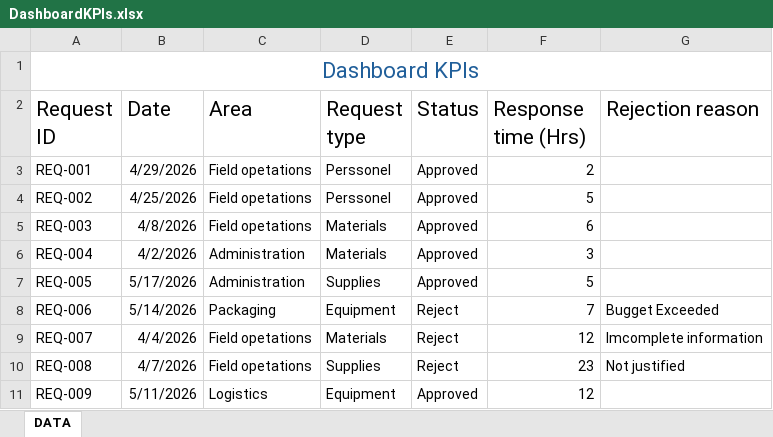
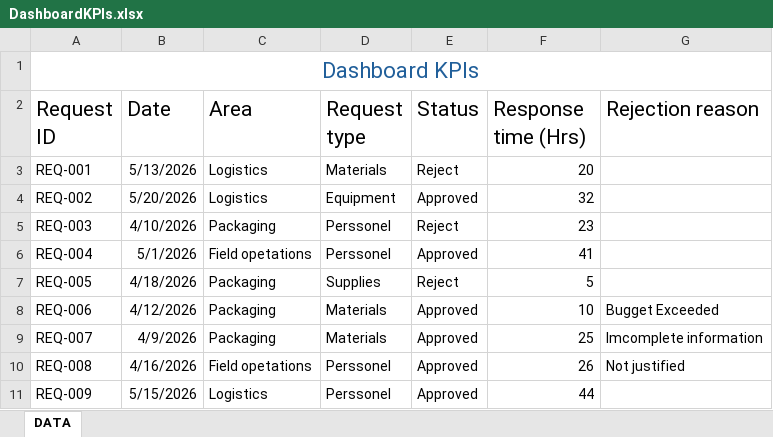
Before and after one commit to Job-Pulache/Field-Requirement-management, an Excel workbook: Dashboard/DashboardKPIs.xlsx, sheet DATA, drawn as a sheet; only a part is shown; values as stored, in another font and other column widths than the file's, no borders; the diff covers the shown part only; the diff names each change by its address in the sheet, - before the commit and + after, or states it on an @@ line.

Commit message:
complete field status and response time with excel formula

```diff
--- a/Dashboard/DashboardKPIs.xlsx (sheet DATA)
+++ b/Dashboard/DashboardKPIs.xlsx (sheet DATA)
-B3 (Date): 4/29/2026
+B3 (Date): 5/13/2026
-C3:C4 (Area): Field opetations
+C3:C4 (Area): Logistics
-D3 (Request type): Perssonel
+D3 (Request type): Materials
-E3 (Status): Approved
+E3 (Status): Reject
-F3 (Response time (Hrs)): 2
+F3 (Response time (Hrs)): 20
-B4 (Date): 4/25/2026
+B4 (Date): 5/20/2026
-D4 (Request type): Perssonel
+D4 (Request type): Equipment
-F4 (Response time (Hrs)): 5
+F4 (Response time (Hrs)): 32
-B5 (Date): 4/8/2026
+B5 (Date): 4/10/2026
-C5 (Area): Field opetations
+C5 (Area): Packaging
-D5:D6 (Request type): Materials
+D5:D6 (Request type): Perssonel
-E5 (Status): Approved
+E5 (Status): Reject
-F5 (Response time (Hrs)): 6
+F5 (Response time (Hrs)): 23
-B6 (Date): 4/2/2026
+B6 (Date): 5/1/2026
-C6 (Area): Administration
+C6 (Area): Field opetations
-F6 (Response time (Hrs)): 3
+F6 (Response time (Hrs)): 41
-B7 (Date): 5/17/2026
+B7 (Date): 4/18/2026
-C7 (Area): Administration
+C7 (Area): Packaging
-E7 (Status): Approved
+E7 (Status): Reject
-B8 (Date): 5/14/2026
+B8 (Date): 4/12/2026
-D8 (Request type): Equipment
+D8 (Request type): Materials
-E8:E10 (Status): Reject
+E8:E10 (Status): Approved
-F8 (Response time (Hrs)): 7
+F8 (Response time (Hrs)): 10
-B9 (Date): 4/4/2026
+B9 (Date): 4/9/2026
-C9 (Area): Field opetations
+C9 (Area): Packaging
-F9 (Response time (Hrs)): 12
+F9 (Response time (Hrs)): 25
-B10 (Date): 4/7/2026
+B10 (Date): 4/16/2026
-D10 (Request type): Supplies
+D10 (Request type): Perssonel
-F10 (Response time (Hrs)): 23
+F10 (Response time (Hrs)): 26
-B11 (Date): 5/11/2026
+B11 (Date): 5/15/2026
-D11 (Request type): Equipment
+D11 (Request type): Perssonel
-F11 (Response time (Hrs)): 12
+F11 (Response time (Hrs)): 44
```
Also changed, not shown: 83 edited cells elsewhere in this sheet, formulas that keep their value.
